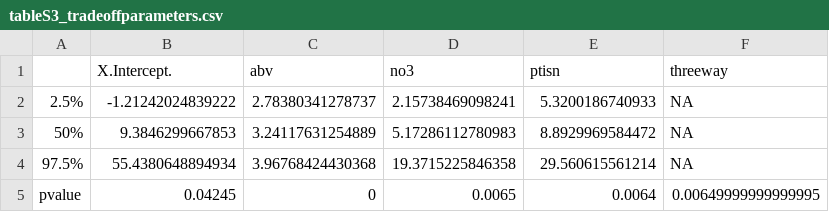
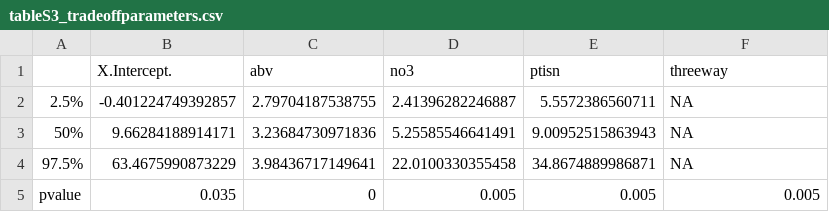
Before and after one commit to adamtclark/tradeoff_model, a CSV file: data/data_products/tableS3_tradeoffparameters.csv, drawn as a sheet.

```diff
--- a/data/data_products/tableS3_tradeoffparameters.csv
+++ b/data/data_products/tableS3_tradeoffparameters.csv
@@ -1,5 +1,5 @@
 "","X.Intercept.","abv","no3","ptisn","threeway"
-"2.5%",-1.21242024839222,2.78380341278737,2.15738469098241,5.3200186740933,NA
-"50%",9.3846299667853,3.24117631254889,5.17286112780983,8.8929969584472,NA
-"97.5%",55.4380648894934,3.96768424430368,19.3715225846358,29.560615561214,NA
-"pvalue",0.04245,0,0.0065,0.0064,0.00649999999999995
+"2.5%",-0.401224749392857,2.79704187538755,2.41396282246887,5.5572386560711,NA
+"50%",9.66284188914171,3.23684730971836,5.25585546641491,9.00952515863943,NA
+"97.5%",63.4675990873229,3.98436717149641,22.0100330355458,34.8674889986871,NA
+"pvalue",0.035,0,0.005,0.005,0.005
```
Also changed, not shown: data/data_products/rsqlst_obs_tr_1_log.csv, data/data_products/rsqlst_obs_tr_2_log.csv, 22 other files.
